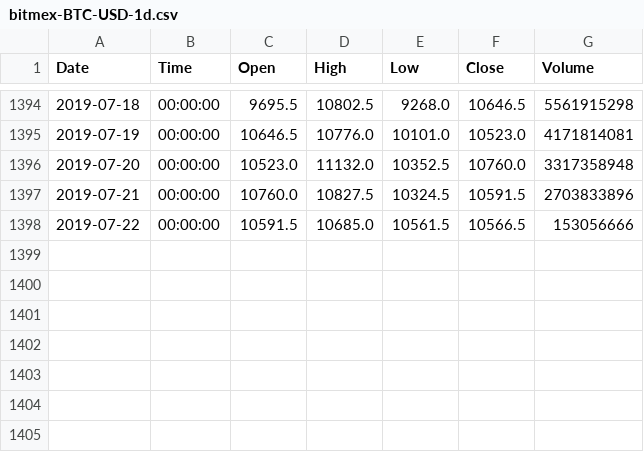
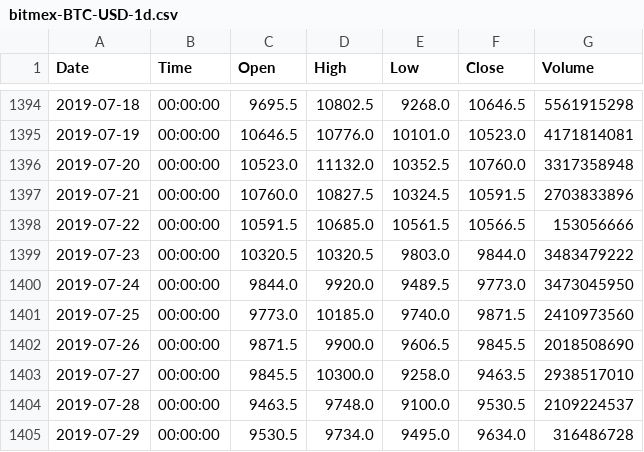
Before and after one commit to Bincentive/TradingData, a CSV file: BitMEX/bitmex-BTC-USD-1d.csv, drawn as a sheet; only a part is shown, gaps mark what is left out; the diff names each change by its address in the sheet, - before the commit and + after, or states it on an @@ line.

Commit message:
2019/07/29 update date

```diff
--- a/BitMEX/bitmex-BTC-USD-1d.csv
+++ b/BitMEX/bitmex-BTC-USD-1d.csv
+row 1399: 2019-07-23 | 00:00:00 | 10320.5 | 10320.5 | 9803.0 | 9844.0 | 3483479222
+row 1400: 2019-07-24 | 00:00:00 | 9844.0 | 9920.0 | 9489.5 | 9773.0 | 3473045950
+row 1401: 2019-07-25 | 00:00:00 | 9773.0 | 10185.0 | 9740.0 | 9871.5 | 2410973560
+row 1402: 2019-07-26 | 00:00:00 | 9871.5 | 9900.0 | 9606.5 | 9845.5 | 2018508690
+row 1403: 2019-07-27 | 00:00:00 | 9845.5 | 10300.0 | 9258.0 | 9463.5 | 2938517010
+row 1404: 2019-07-28 | 00:00:00 | 9463.5 | 9748.0 | 9100.0 | 9530.5 | 2109224537
+row 1405: 2019-07-29 | 00:00:00 | 9530.5 | 9734.0 | 9495.0 | 9634.0 | 316486728
```
Also changed, not shown: Binance/BTC/binance-ADA-BTC-1d.csv, Binance/BTC/binance-EOS-BTC-1d.csv, 15 other files.
